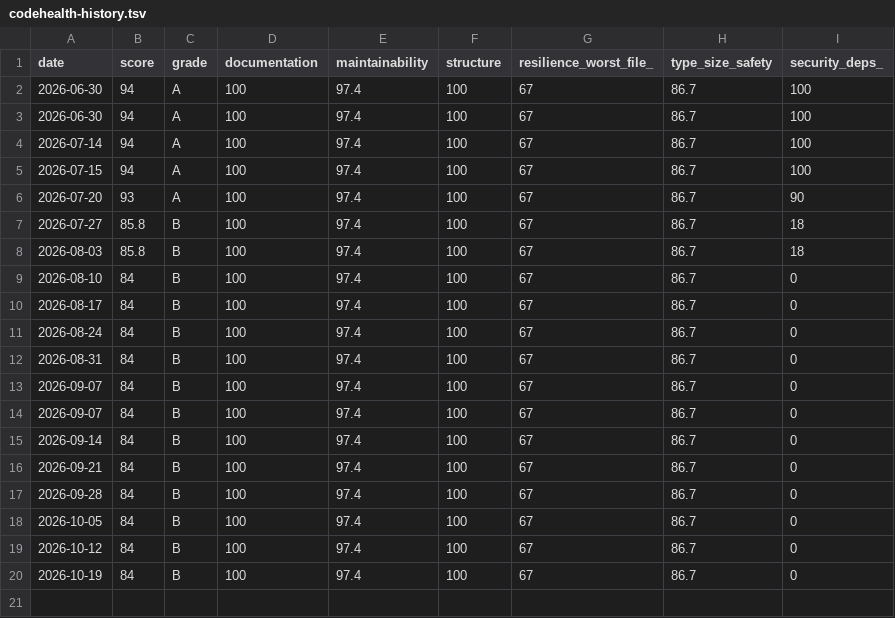
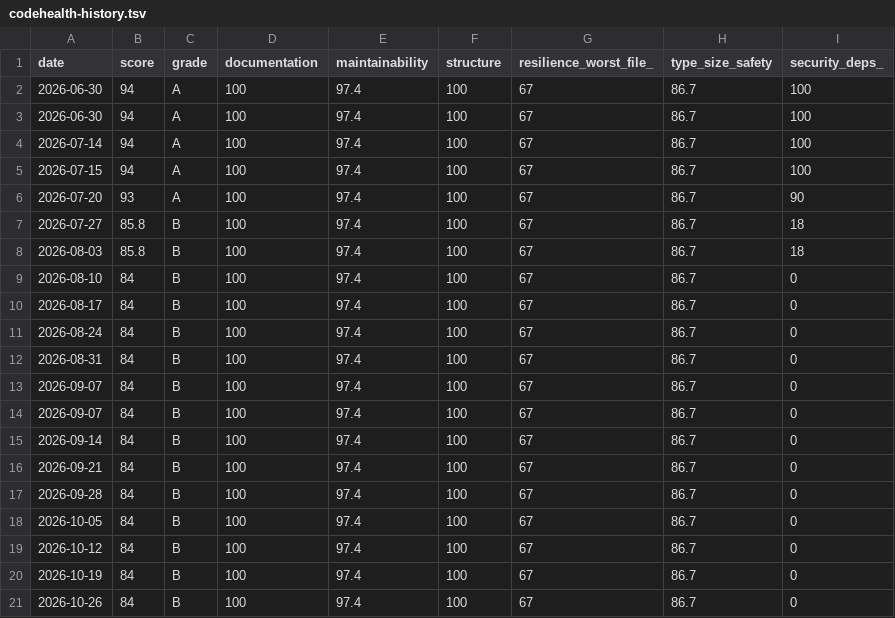
Before and after one commit to PrairieAster-Ai/nearest-nice-weather, a TSV file: code-health/codehealth-history.tsv, drawn as a sheet.

```diff
--- a/code-health/codehealth-history.tsv
+++ b/code-health/codehealth-history.tsv
@@ -20 +20,2 @@ date	score	grade	documentation	maintainability	structure	resilience_worst_file_
 2026-10-19	84	B	100	97.4	100	67	86.7	0
+2026-10-26	84	B	100	97.4	100	67	86.7	0
```
Also changed, not shown: code-health/change-coupling-history.tsv, code-health/complexity-history.tsv, 8 other files.
